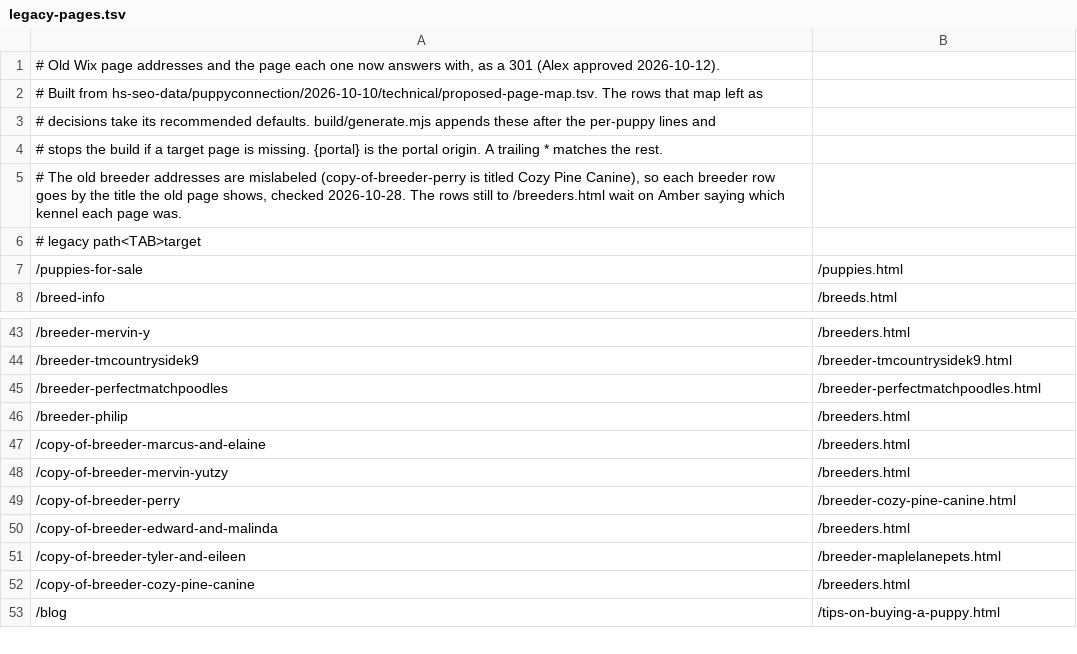
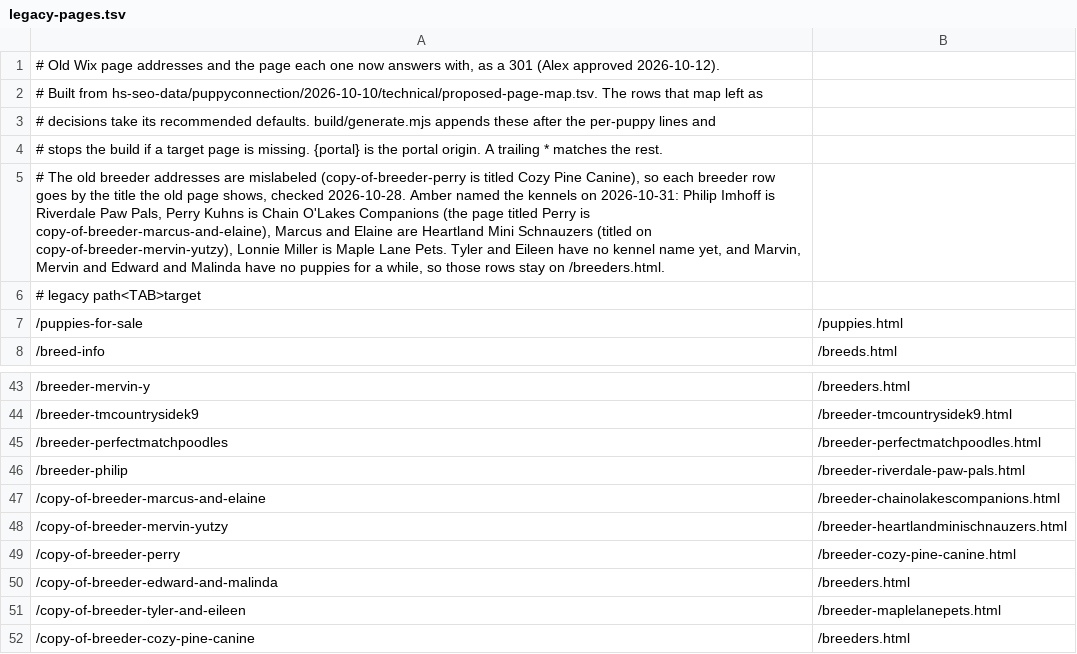
Before and after one commit to alexharper24/puppyconnection-website-repo, a TSV file: app/build/legacy-pages.tsv, drawn as a sheet; only a part is shown, gaps mark what is left out; the shorter side is filled out with more unchanged rows; the diff names each change by its address in the sheet, - before the commit and + after, or states it on an @@ line.

```diff
--- a/app/build/legacy-pages.tsv
+++ b/app/build/legacy-pages.tsv
-A5: …checked 2026-10-28. The rows still to /breeders.html wait on Amber saying which kennel each page was.
+A5: …checked 2026-10-28. Amber named the kennels on 2026-10-31: Philip Imhoff is Riverdale Paw Pals, Perry Kuhns is Chain O'Lakes Companions (the page titled Perry is copy-of-breeder-marcus-and-elaine), Marcus and Elaine are Heartland Mini Schnauzers (titled on copy-of-breeder-mervin-yutzy), Lonnie Miller is Maple Lane Pets. Tyler and Eileen have no kennel name yet, and Marvin, Mervin and Edward and Malinda have no puppies for a while, so those rows stay on /breeders.html.
-B46: /breeders.html
+B46: /breeder-riverdale-paw-pals.html
-B47: /breeders.html
+B47: /breeder-chainolakescompanions.html
-B48: /breeders.html
+B48: /breeder-heartlandminischnauzers.html
```
Also changed, not shown: 1 other file.
